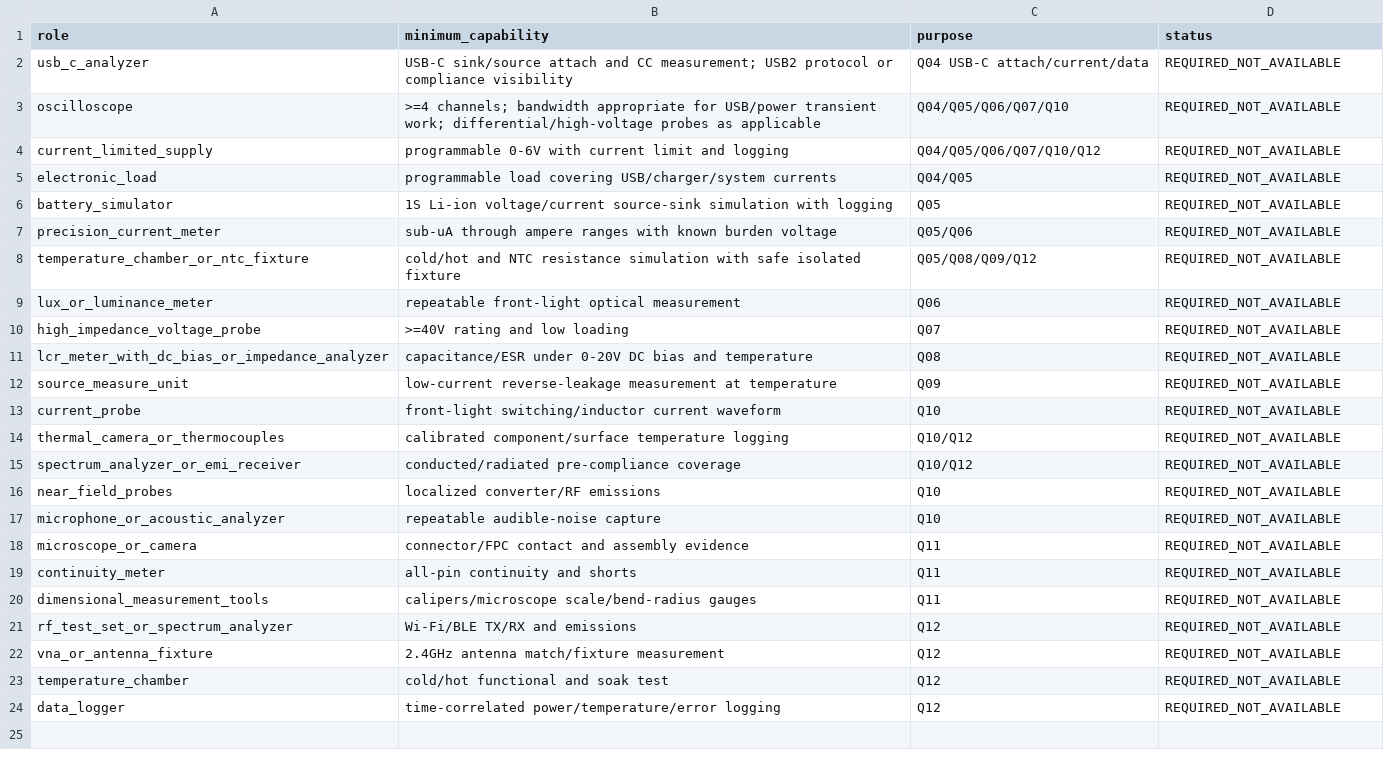
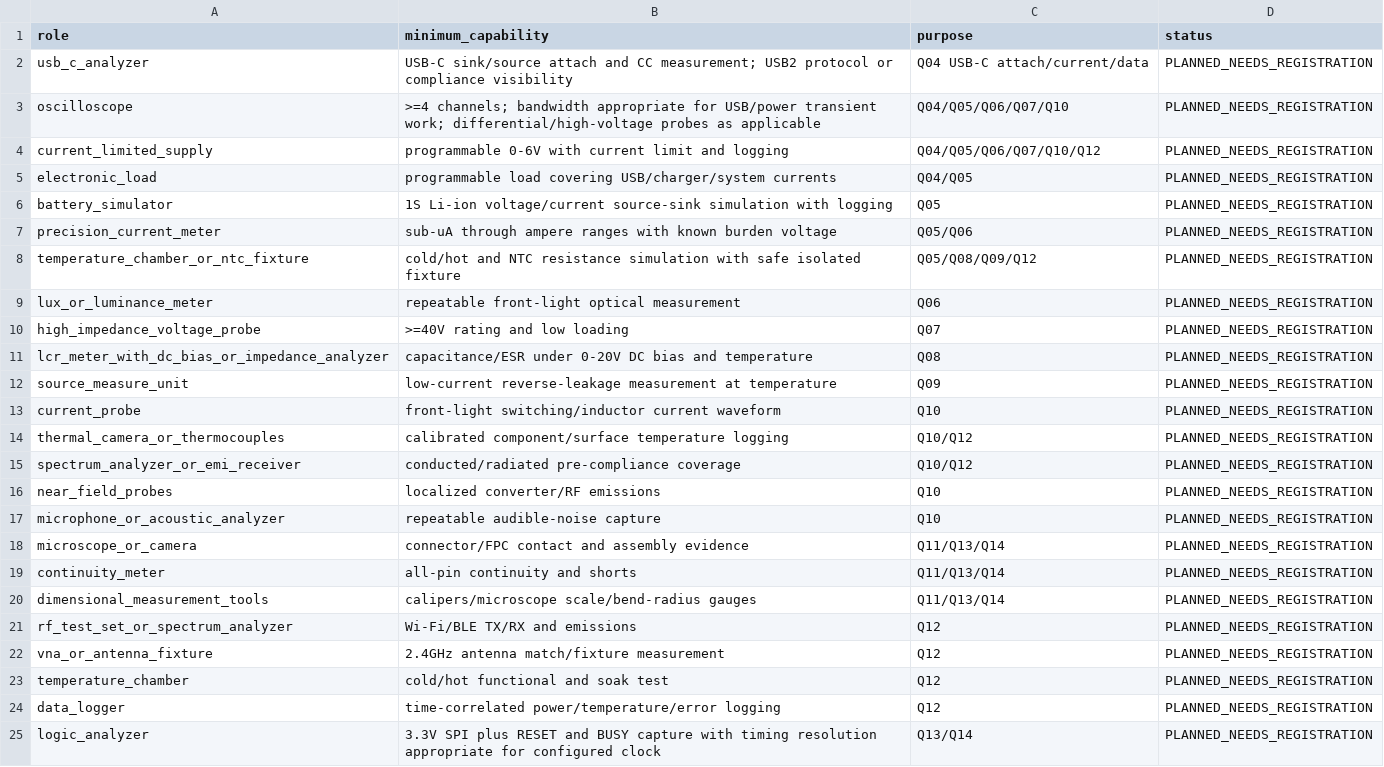
Before and after one commit to Panda-Intelligence/panda-standard-board, a CSV file: hardware/thin18-compact/qualification/c4d-evt/fixture-bom.csv, drawn as a sheet.

```diff
--- a/hardware/thin18-compact/qualification/c4d-evt/fixture-bom.csv
+++ b/hardware/thin18-compact/qualification/c4d-evt/fixture-bom.csv
@@ -1,24 +1,25 @@
 role,minimum_capability,purpose,status
-usb_c_analyzer,USB-C sink/source attach and CC measurement; USB2 protocol or compliance visibility,Q04 USB-C attach/current/data,REQUIRED_NOT_AVAILABLE
-oscilloscope,>=4 channels; bandwidth appropriate for USB/power transient work; differential/high-voltage probes as applicable,Q04/Q05/Q06/Q07/Q10,REQUIRED_NOT_AVAILABLE
-current_limited_supply,programmable 0-6V with current limit and logging,Q04/Q05/Q06/Q07/Q10/Q12,REQUIRED_NOT_AVAILABLE
-electronic_load,programmable load covering USB/charger/system currents,Q04/Q05,REQUIRED_NOT_AVAILABLE
-battery_simulator,1S Li-ion voltage/current source-sink simulation with logging,Q05,REQUIRED_NOT_AVAILABLE
-precision_current_meter,sub-uA through ampere ranges with known burden voltage,Q05/Q06,REQUIRED_NOT_AVAILABLE
-temperature_chamber_or_ntc_fixture,cold/hot and NTC resistance simulation with safe isolated fixture,Q05/Q08/Q09/Q12,REQUIRED_NOT_AVAILABLE
-lux_or_luminance_meter,repeatable front-light optical measurement,Q06,REQUIRED_NOT_AVAILABLE
-high_impedance_voltage_probe,>=40V rating and low loading,Q07,REQUIRED_NOT_AVAILABLE
-lcr_meter_with_dc_bias_or_impedance_analyzer,capacitance/ESR under 0-20V DC bias and temperature,Q08,REQUIRED_NOT_AVAILABLE
-source_measure_unit,low-current reverse-leakage measurement at temperature,Q09,REQUIRED_NOT_AVAILABLE
-current_probe,front-light switching/inductor current waveform,Q10,REQUIRED_NOT_AVAILABLE
-thermal_camera_or_thermocouples,calibrated component/surface temperature logging,Q10/Q12,REQUIRED_NOT_AVAILABLE
-spectrum_analyzer_or_emi_receiver,conducted/radiated pre-compliance coverage,Q10/Q12,REQUIRED_NOT_AVAILABLE
-near_field_probes,localized converter/RF emissions,Q10,REQUIRED_NOT_AVAILABLE
-microphone_or_acoustic_analyzer,repeatable audible-noise capture,Q10,REQUIRED_NOT_AVAILABLE
-microscope_or_camera,connector/FPC contact and assembly evidence,Q11,REQUIRED_NOT_AVAILABLE
-continuity_meter,all-pin continuity and shorts,Q11,REQUIRED_NOT_AVAILABLE
-dimensional_measurement_tools,calipers/microscope scale/bend-radius gauges,Q11,REQUIRED_NOT_AVAILABLE
-rf_test_set_or_spectrum_analyzer,Wi-Fi/BLE TX/RX and emissions,Q12,REQUIRED_NOT_AVAILABLE
-vna_or_antenna_fixture,2.4GHz antenna match/fixture measurement,Q12,REQUIRED_NOT_AVAILABLE
-temperature_chamber,cold/hot functional and soak test,Q12,REQUIRED_NOT_AVAILABLE
-data_logger,time-correlated power/temperature/error logging,Q12,REQUIRED_NOT_AVAILABLE
+usb_c_analyzer,USB-C sink/source attach and CC measurement; USB2 protocol or compliance visibility,Q04 USB-C attach/current/data,PLANNED_NEEDS_REGISTRATION
+oscilloscope,>=4 channels; bandwidth appropriate for USB/power transient work; differential/high-voltage probes as applicable,Q04/Q05/Q06/Q07/Q10,PLANNED_NEEDS_REGISTRATION
+current_limited_supply,programmable 0-6V with current limit and logging,Q04/Q05/Q06/Q07/Q10/Q12,PLANNED_NEEDS_REGISTRATION
+electronic_load,programmable load covering USB/charger/system currents,Q04/Q05,PLANNED_NEEDS_REGISTRATION
+battery_simulator,1S Li-ion voltage/current source-sink simulation with logging,Q05,PLANNED_NEEDS_REGISTRATION
+precision_current_meter,sub-uA through ampere ranges with known burden voltage,Q05/Q06,PLANNED_NEEDS_REGISTRATION
+temperature_chamber_or_ntc_fixture,cold/hot and NTC resistance simulation with safe isolated fixture,Q05/Q08/Q09/Q12,PLANNED_NEEDS_REGISTRATION
+lux_or_luminance_meter,repeatable front-light optical measurement,Q06,PLANNED_NEEDS_REGISTRATION
+high_impedance_voltage_probe,>=40V rating and low loading,Q07,PLANNED_NEEDS_REGISTRATION
+lcr_meter_with_dc_bias_or_impedance_analyzer,capacitance/ESR under 0-20V DC bias and temperature,Q08,PLANNED_NEEDS_REGISTRATION
+source_measure_unit,low-current reverse-leakage measurement at temperature,Q09,PLANNED_NEEDS_REGISTRATION
+current_probe,front-light switching/inductor current waveform,Q10,PLANNED_NEEDS_REGISTRATION
+thermal_camera_or_thermocouples,calibrated component/surface temperature logging,Q10/Q12,PLANNED_NEEDS_REGISTRATION
+spectrum_analyzer_or_emi_receiver,conducted/radiated pre-compliance coverage,Q10/Q12,PLANNED_NEEDS_REGISTRATION
+near_field_probes,localized converter/RF emissions,Q10,PLANNED_NEEDS_REGISTRATION
+microphone_or_acoustic_analyzer,repeatable audible-noise capture,Q10,PLANNED_NEEDS_REGISTRATION
+microscope_or_camera,connector/FPC contact and assembly evidence,Q11/Q13/Q14,PLANNED_NEEDS_REGISTRATION
+continuity_meter,all-pin continuity and shorts,Q11/Q13/Q14,PLANNED_NEEDS_REGISTRATION
+dimensional_measurement_tools,calipers/microscope scale/bend-radius gauges,Q11/Q13/Q14,PLANNED_NEEDS_REGISTRATION
+rf_test_set_or_spectrum_analyzer,Wi-Fi/BLE TX/RX and emissions,Q12,PLANNED_NEEDS_REGISTRATION
+vna_or_antenna_fixture,2.4GHz antenna match/fixture measurement,Q12,PLANNED_NEEDS_REGISTRATION
+temperature_chamber,cold/hot functional and soak test,Q12,PLANNED_NEEDS_REGISTRATION
+data_logger,time-correlated power/temperature/error logging,Q12,PLANNED_NEEDS_REGISTRATION
+logic_analyzer,3.3V SPI plus RESET and BUSY capture with timing resolution appropriate for configured clock,Q13/Q14,PLANNED_NEEDS_REGISTRATION
```
Also changed, not shown: 21 other files.
